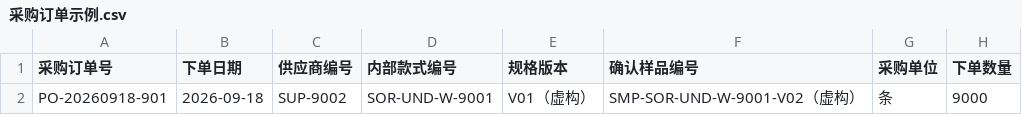
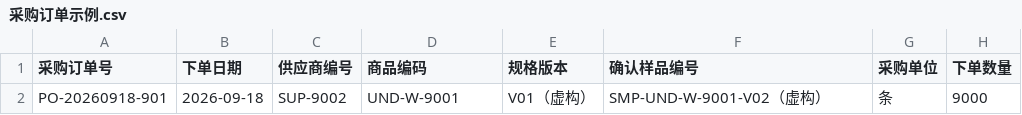
Before and after one commit to Xike-yuhuofei/Soran, a CSV file: brand/product-management/示例｜虚构数据/04｜采购与质量管理/采购订单示例.csv, drawn as a sheet; only a part is shown; the diff names each change by its address in the sheet, - before the commit and + after, or states it on an @@ line.

```diff
--- a/brand/product-management/示例｜虚构数据/04｜采购与质量管理/采购订单示例.csv
+++ b/brand/product-management/示例｜虚构数据/04｜采购与质量管理/采购订单示例.csv
-D1: 内部款式编号
+D1: 商品编码
-D2 (商品编码): SOR-UND-W-9001
+D2 (商品编码): UND-W-9001
-F2 (确认样品编号): SMP-SOR-UND-W-9001-V02（虚构）
+F2 (确认样品编号): SMP-UND-W-9001-V02（虚构）
```
Also changed, not shown: brand/product-management/00｜管理规范与模板/模板/供应商报价比选.csv, brand/product-management/示例｜虚构数据/01｜产品规划/产品矩阵示例.csv, 34 other files.
